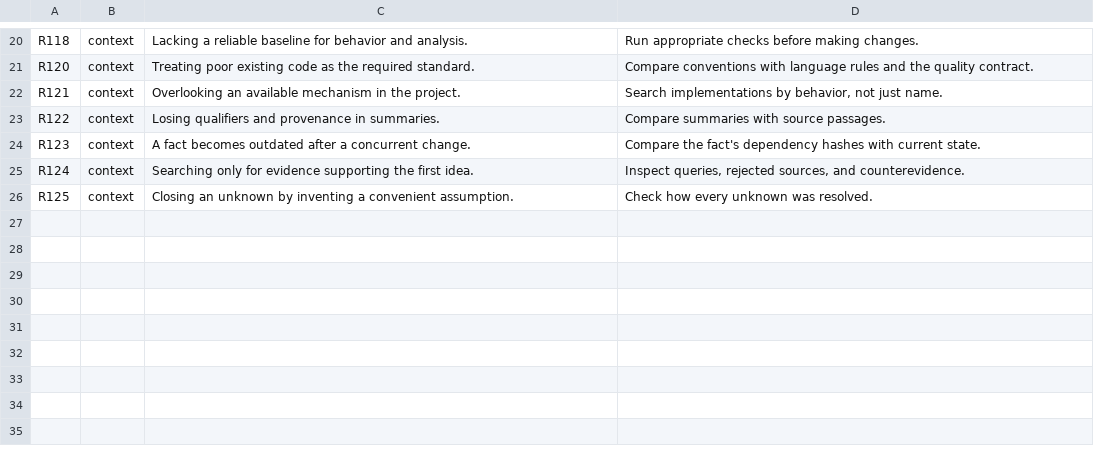
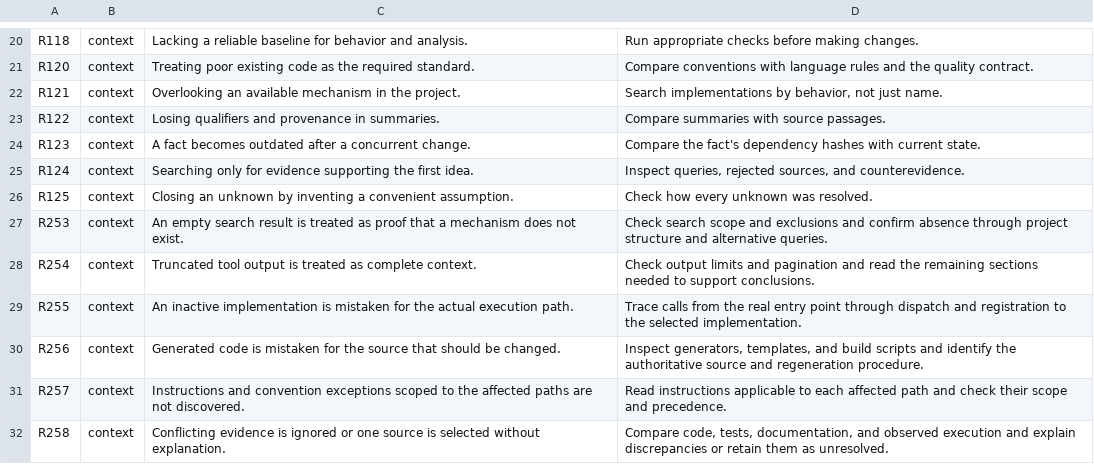
Before and after one commit to lazymaniac/antislop, a TSV file: src/lean/risks/context.tsv, drawn as a sheet; only a part is shown, gaps mark what is left out.

Commit message:
feat(risks): extend context risks

```diff
--- a/src/lean/risks/context.tsv
+++ b/src/lean/risks/context.tsv
@@ -26 +26,7 @@ R124	context	Searching only for evidence supporting the first idea.	Inspect quer
 R125	context	Closing an unknown by inventing a convenient assumption.	Check how every unknown was resolved.
+R253	context	An empty search result is treated as proof that a mechanism does not exist.	Check search scope and exclusions and confirm absence through project structure and alternative queries.
+R254	context	Truncated tool output is treated as complete context.	Check output limits and pagination and read the remaining sections needed to support conclusions.
+R255	context	An inactive implementation is mistaken for the actual execution path.	Trace calls from the real entry point through dispatch and registration to the selected implementation.
+R256	context	Generated code is mistaken for the source that should be changed.	Inspect generators, templates, and build scripts and identify the authoritative source and regeneration procedure.
+R257	context	Instructions and convention exceptions scoped to the affected paths are not discovered.	Read instructions applicable to each affected path and check their scope and precedence.
+R258	context	Conflicting evidence is ignored or one source is selected without explanation.	Compare code, tests, documentation, and observed execution and explain discrepancies or retain them as unresolved.
```
Also changed, not shown: 1 other file.
